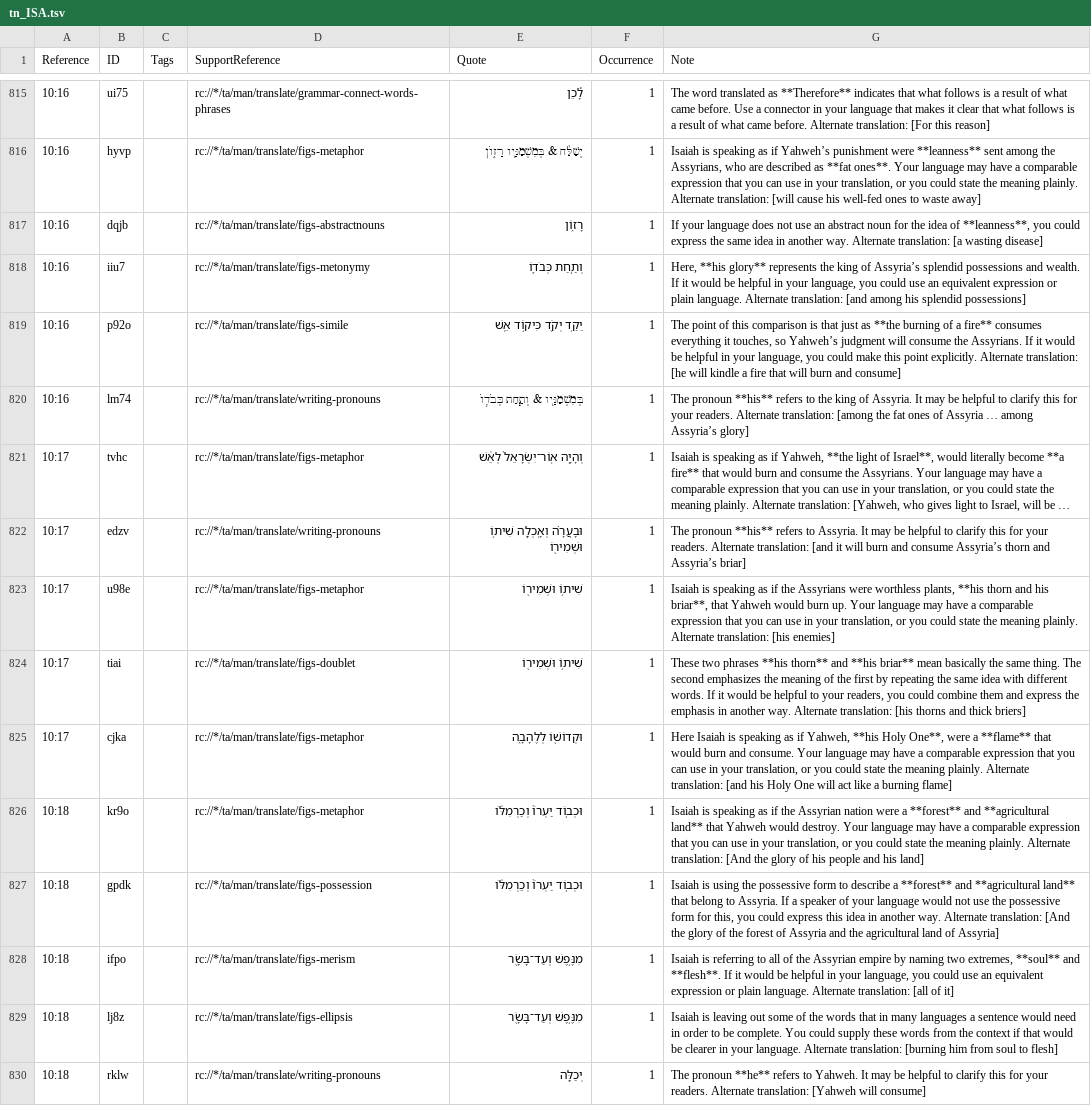
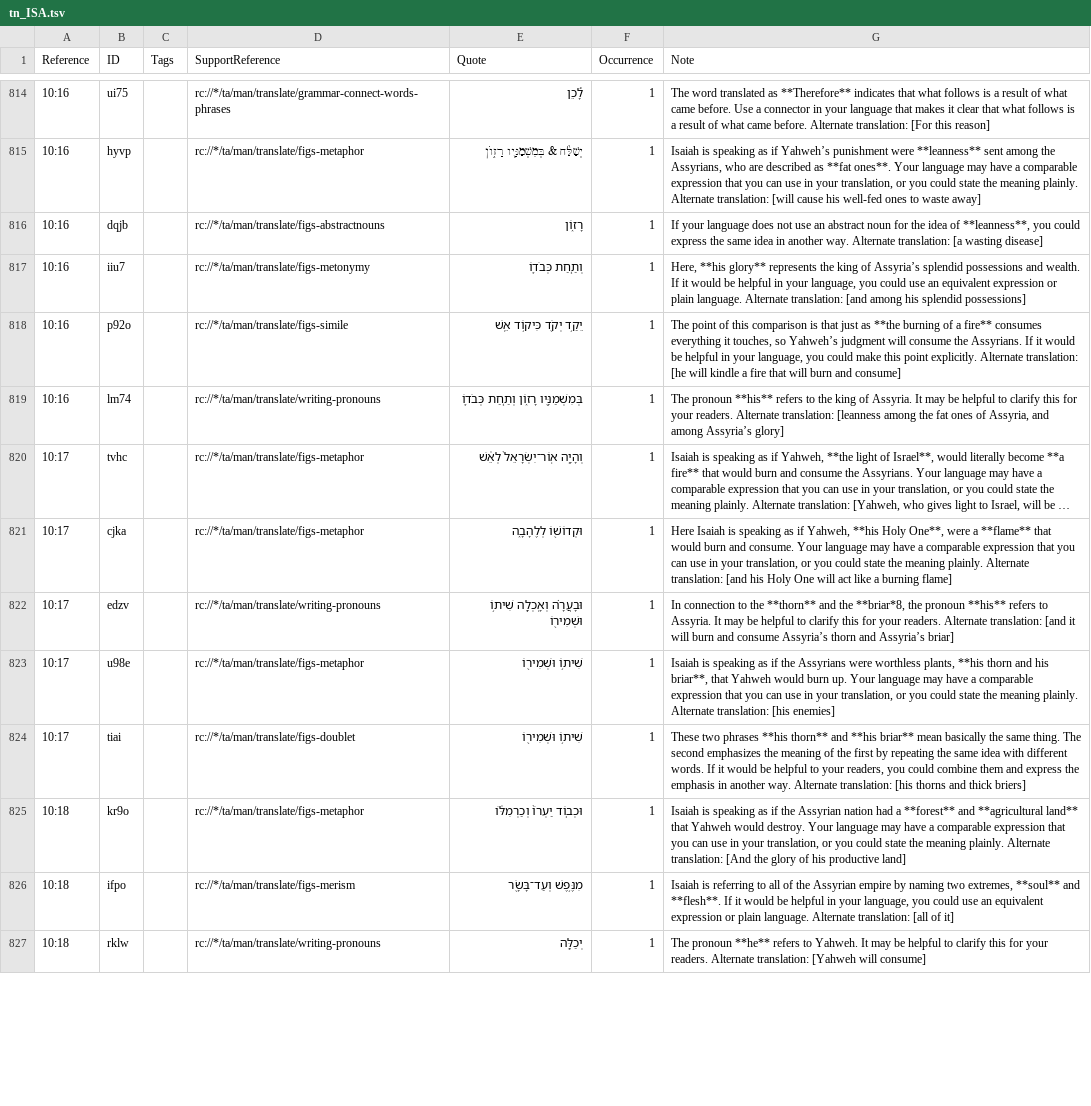
Before and after one commit to ding0t/en_tn, a TSV file: tn_ISA.tsv, drawn as a sheet; only a part is shown, gaps mark what is left out; long unchanged cells end in …; removed rows and columns are numbered as before the commit, all else as after; the diff covers the shown part only; the diff names each change by its address in the sheet, - before the commit and + after, or states it on an @@ line.

```diff
--- a/tn_ISA.tsv
+++ b/tn_ISA.tsv
-E819 (Quote): בְּמִשְׁמַנָּ֖יו & וְתַ֧חַת כְּבֹד֛וֹ
+E819 (Quote): בְּמִשְׁמַנָּ֖יו רָז֑וֹן וְתַ֧חַת כְּבֹד֛וֹ
-G819 (Note): …Alternate translation: [among the fat ones of Assyria … among Assyria’s…
+G819 (Note): …Alternate translation: [leanness among the fat ones of Assyria, and among Assyria’s…
@@ row 825 moved to row 821: 10:17 @@
-G822 (Note): The pronoun **his**…
+G822 (Note): In connection to the **thorn** and the **briar*8, the pronoun **his**…
-G825 (Note): …Assyrian nation were a **forest** and **agricultural land** that Yahweh would destroy. Your language may have a comparable expression that you can use in your translation, or you could state the meaning plainly. Alternate translation: [And the glory of his people and his land]
+G825 (Note): …Assyrian nation had a **forest** and **agricultural land** that Yahweh would destroy. Your language may have a comparable expression that you can use in your translation, or you could state the meaning plainly. Alternate translation: [And the glory of his productive land]
-row 827: 10:18 | gpdk |  | rc://*/ta/man/translate/figs-possession | וּכְב֤וֹד יַעְרוֹ֙ וְכַרְמִלּ֔וֹ | 1 | Isaiah is using the possessive form to describe a **forest** and **agricultural land** that belong to Assyria. If a speaker of your language would not use the possessive form for this, you could express this idea in another way. Alternate translation: [And the glory of the forest of Assyria and the agricultural land of Assyria]
-row 829: 10:18 | lj8z |  | rc://*/ta/man/translate/figs-ellipsis | מִנֶּ֥פֶשׁ וְעַד־בָּשָׂ֖ר | 1 | Isaiah is leaving out some of the words that in many languages a sentence would need in order to be complete. You could supply these words from the context if that would be clearer in your language. Alternate translation: [burning him from soul to flesh]
```
Also changed, not shown: 4 added rows, 3 removed rows, 2 moved rows and 15 edited cells elsewhere in this file.
